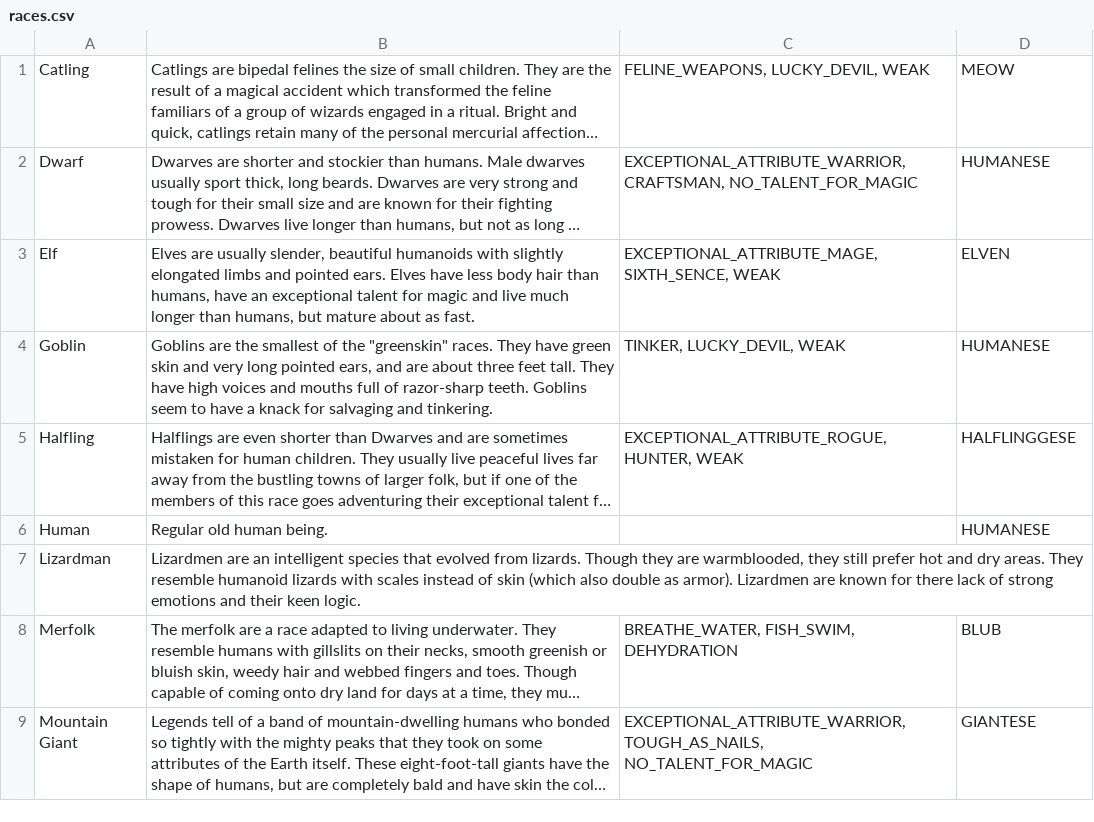
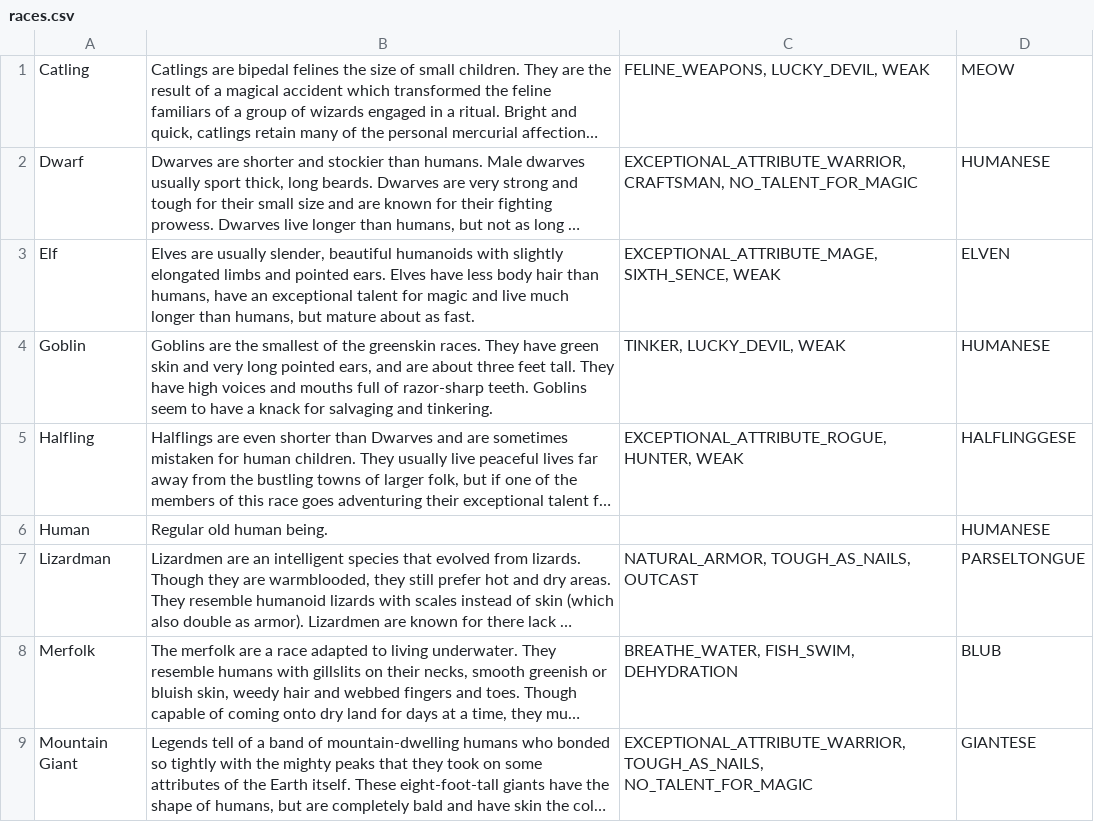
Before and after one commit to lasjen88/WRMApp, a CSV file: backend/resources/races.csv, drawn as a sheet; only a part is shown; long unchanged cells end in …; the diff names each change by its address in the sheet, - before the commit and + after, or states it on an @@ line.

Commit message:
Added race file reader

```diff
--- a/backend/resources/races.csv
+++ b/backend/resources/races.csv
-B4: …of the "greenskin" races. They…
+B4: …of the greenskin races. They…
-C7: (empty)
+C7: NATURAL_ARMOR, TOUGH_AS_NAILS, OUTCAST
-D7: (empty)
+D7: PARSELTONGUE
```
Also changed, not shown: 4 other files.
